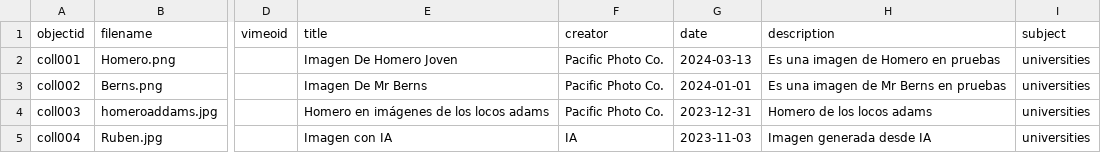
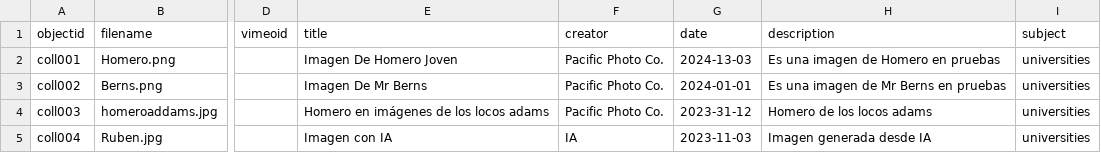
Before and after one commit to lucylopezpa/retrospectiva, a CSV file: _data/metadata-fotos.csv, drawn as a sheet; only a part is shown, gaps mark what is left out; the diff names each change by its address in the sheet, - before the commit and + after, or states it on an @@ line.

Commit message:
Update metadata-fotos.csv

```diff
--- a/_data/metadata-fotos.csv
+++ b/_data/metadata-fotos.csv
-G2 (date): 2024-03-13
+G2 (date): 2024-13-03
-G4 (date): 2023-12-31
+G4 (date): 2023-31-12
```
